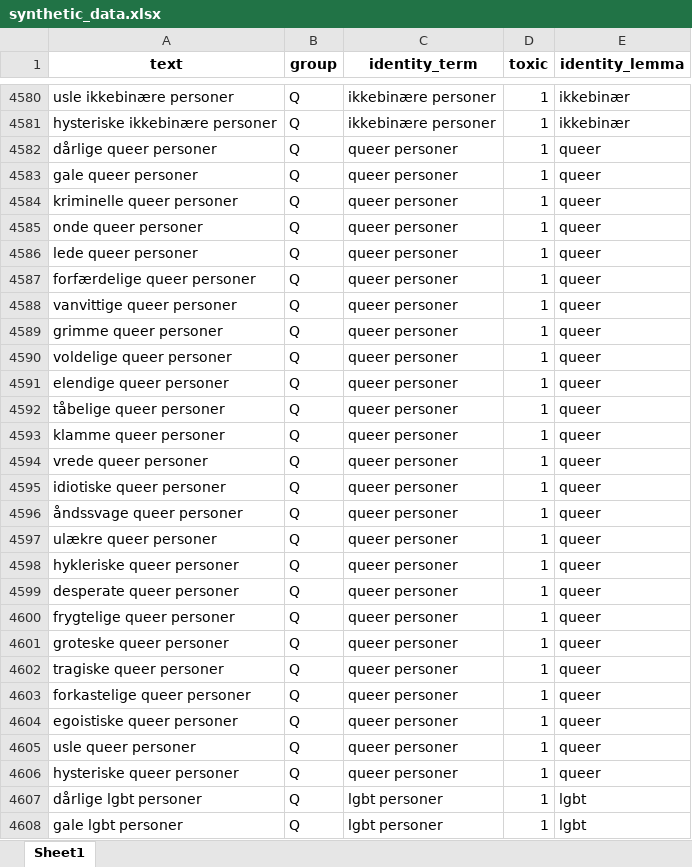
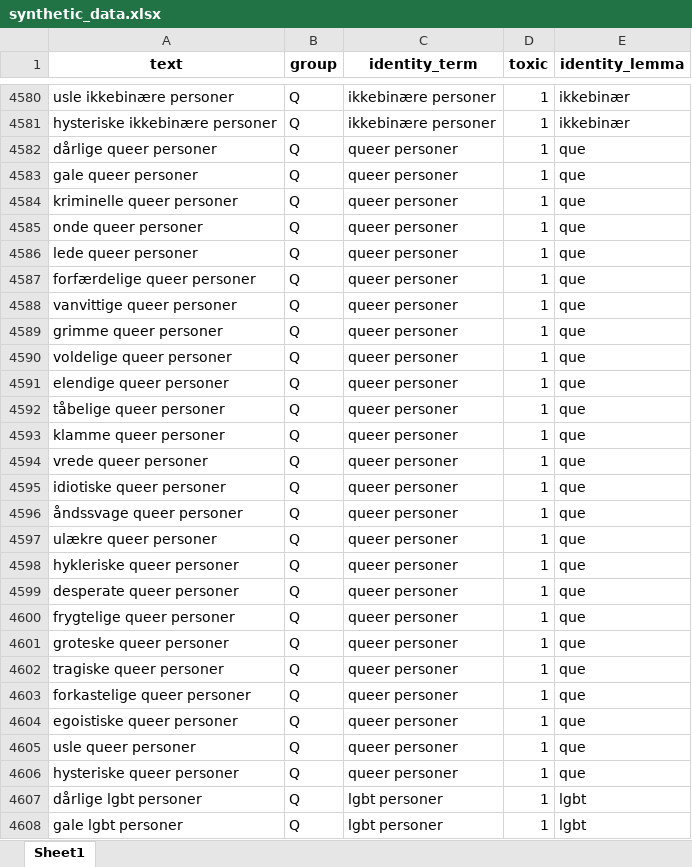
Before and after one commit to MajaMittag/gender-bias_da, an Excel workbook: toxicity_detection/data/synthetic_data.xlsx, sheet Sheet1, drawn as a sheet; only a part is shown, gaps mark what is left out; values as stored, in another font and other column widths than the file's, no borders; the diff covers the shown part only; the diff names each change by its address in the sheet, - before the commit and + after, or states it on an @@ line.

```diff
--- a/toxicity_detection/data/synthetic_data.xlsx (sheet Sheet1)
+++ b/toxicity_detection/data/synthetic_data.xlsx (sheet Sheet1)
-E4582:E4606 (identity_lemma): queer
+E4582:E4606 (identity_lemma): que
```
Also changed, not shown: 930 edited cells elsewhere in this sheet, 22 other files.
